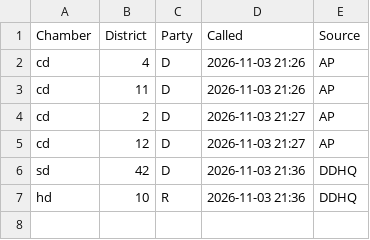
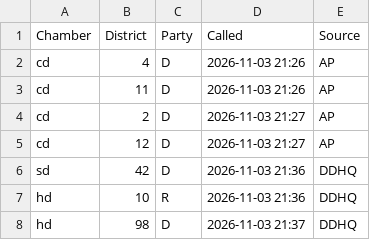
Before and after one commit to theo-cf/nc-turnout-data, a CSV file: calls.csv, drawn as a sheet; the diff names each change by its address in the sheet, - before the commit and + after, or states it on an @@ line.

```diff
--- a/calls.csv
+++ b/calls.csv
+row 8: hd | 98 | D | 2026-11-03 21:37 | DDHQ
```
Also changed, not shown: 1 other file.
